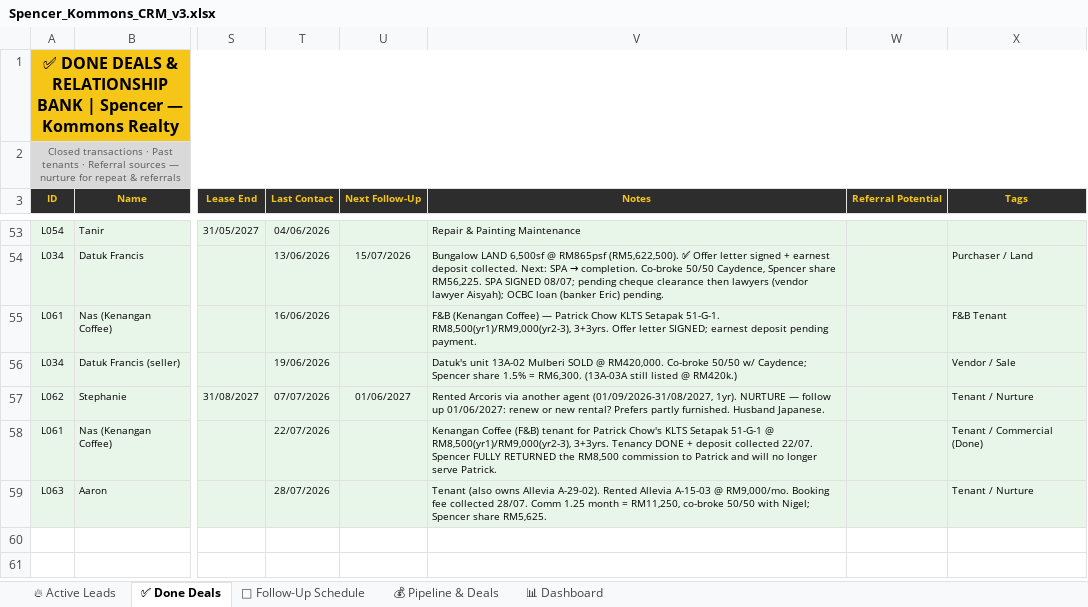
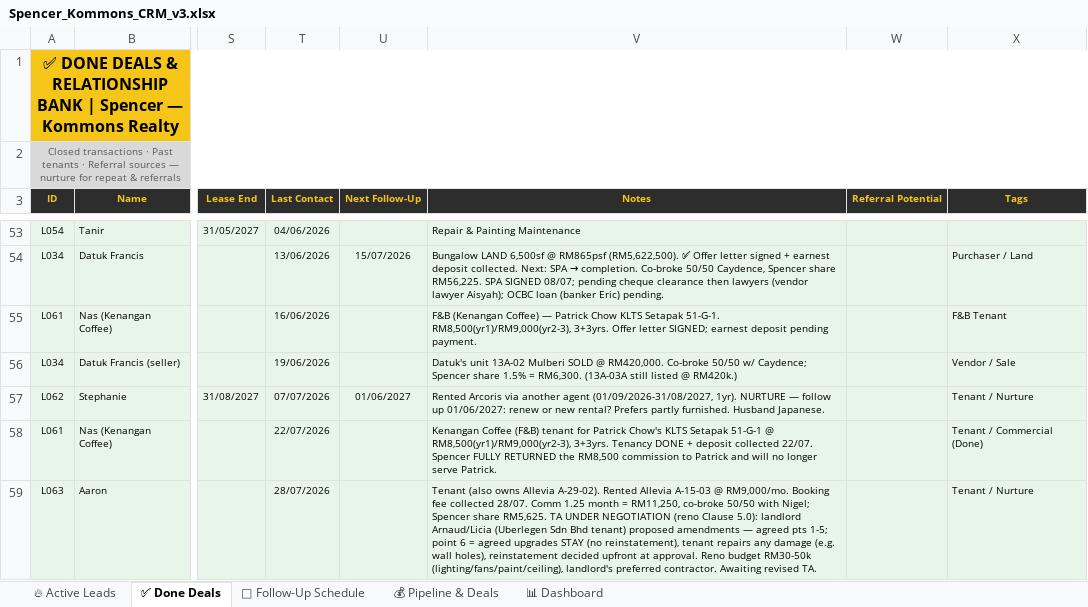
Before and after one commit to Spencerr2626/Spencer, an Excel workbook: references/crm/Spencer_Kommons_CRM_v3.xlsx, sheet ✅ Done Deals, drawn as a sheet; only a part is shown, gaps mark what is left out; values as stored, in another font and other column widths than the file's, no borders; charts and pictures not drawn; the diff names each change by its address in the sheet, - before the commit and + after, or states it on an @@ line.

```diff
--- a/references/crm/Spencer_Kommons_CRM_v3.xlsx (sheet ✅ Done Deals)
+++ b/references/crm/Spencer_Kommons_CRM_v3.xlsx (sheet ✅ Done Deals)
-V59 (Notes): …share RM5,625.
+V59 (Notes): …share RM5,625. TA UNDER NEGOTIATION (reno Clause 5.0): landlord Arnaud/Licia (Uberlegen Sdn Bhd tenant) proposed amendments — agreed pts 1-5; point 6 = agreed upgrades STAY (no reinstatement), tenant repairs any damage (e.g. wall holes), reinstatement decided upfront at approval. Reno budget RM30-50k (lighting/fans/paint/ceiling), landlord's preferred contractor. Awaiting revised TA.
```
